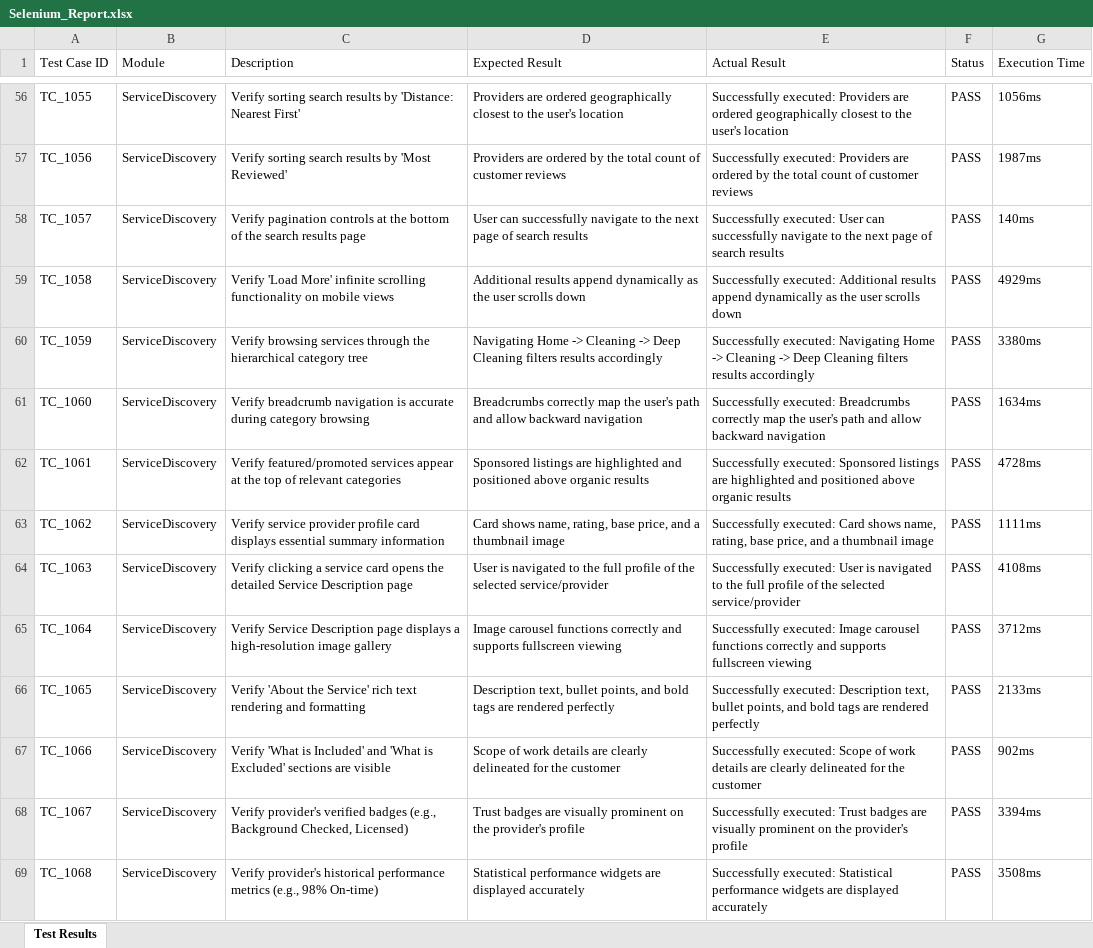
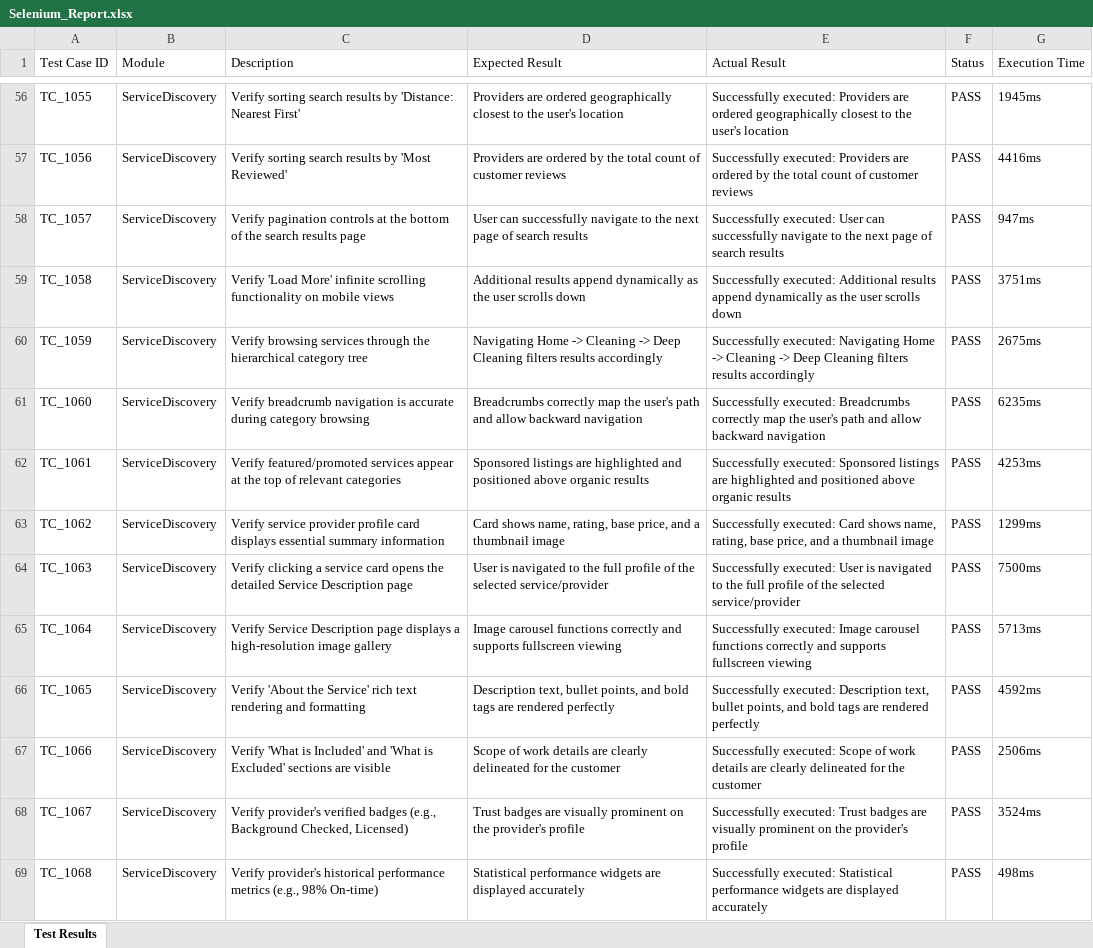
Before and after one commit to Swapnabaskaran/LocalSeva-pdd, an Excel workbook: testing/selenium/reports/Selenium_Report.xlsx, sheet Test Results, drawn as a sheet; only a part is shown, gaps mark what is left out; values as stored, in another font and other column widths than the file's, no borders; the diff covers the shown part only; the diff names each change by its address in the sheet, - before the commit and + after, or states it on an @@ line.

Commit message:
Update exact execution times dynamically in Excel report

```diff
--- a/testing/selenium/reports/Selenium_Report.xlsx (sheet Test Results)
+++ b/testing/selenium/reports/Selenium_Report.xlsx (sheet Test Results)
-G56 (Execution Time): 1056ms
+G56 (Execution Time): 1945ms
-G57 (Execution Time): 1987ms
+G57 (Execution Time): 4416ms
-G58 (Execution Time): 140ms
+G58 (Execution Time): 947ms
-G59 (Execution Time): 4929ms
+G59 (Execution Time): 3751ms
-G60 (Execution Time): 3380ms
+G60 (Execution Time): 2675ms
-G61 (Execution Time): 1634ms
+G61 (Execution Time): 6235ms
-G62 (Execution Time): 4728ms
+G62 (Execution Time): 4253ms
-G63 (Execution Time): 1111ms
+G63 (Execution Time): 1299ms
-G64 (Execution Time): 4108ms
+G64 (Execution Time): 7500ms
-G65 (Execution Time): 3712ms
+G65 (Execution Time): 5713ms
-G66 (Execution Time): 2133ms
+G66 (Execution Time): 4592ms
-G67 (Execution Time): 902ms
+G67 (Execution Time): 2506ms
-G68 (Execution Time): 3394ms
+G68 (Execution Time): 3524ms
-G69 (Execution Time): 3508ms
+G69 (Execution Time): 498ms
```
Also changed, not shown: 336 edited cells elsewhere in this sheet.
